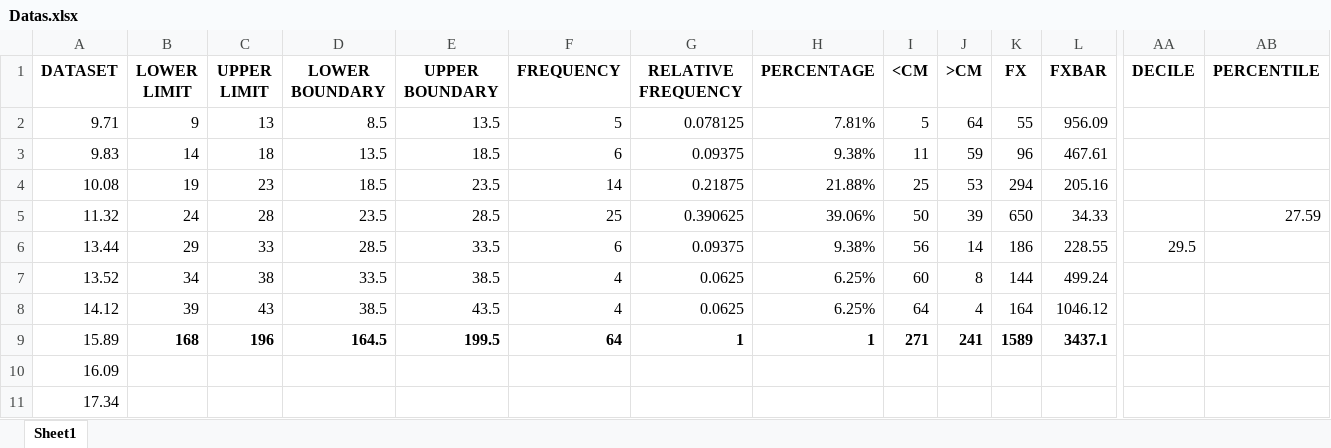
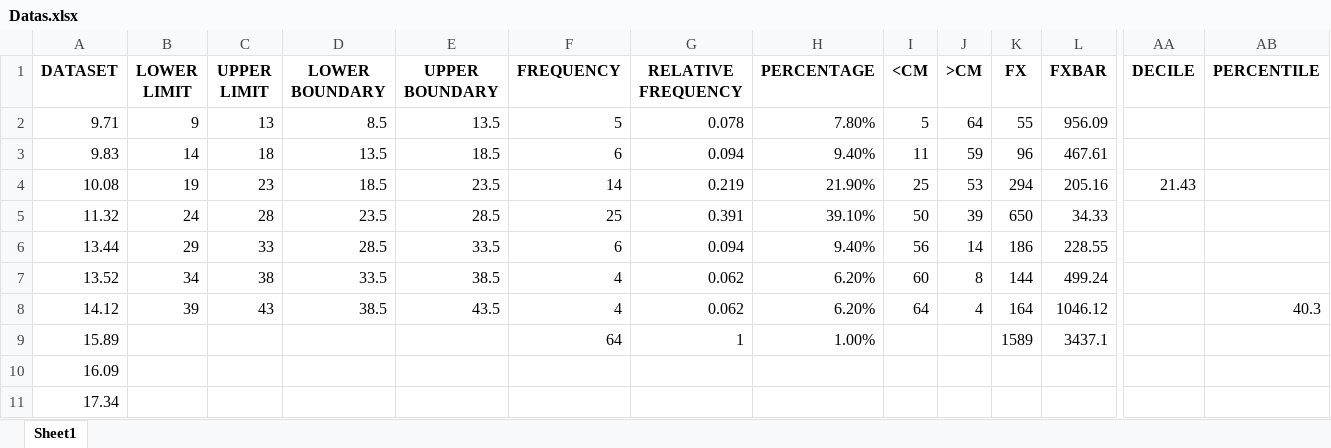
Before and after one commit to Adr-hyng/Frequency-Distribution-Table-Generator, an Excel workbook: Datas.xlsx, sheet Sheet1, drawn as a sheet; only a part is shown, gaps mark what is left out; values as stored, in another font and other column widths than the file's, no borders; charts and pictures not drawn; the diff covers the shown part only; the diff names each change by its address in the sheet, - before the commit and + after, or states it on an @@ line.

```diff
--- a/Datas.xlsx (sheet Sheet1)
+++ b/Datas.xlsx (sheet Sheet1)
-G2 (RELATIVE FREQUENCY): 0.078125
+G2 (RELATIVE FREQUENCY): 0.078
-H2 (PERCENTAGE): 7.81%
+H2 (PERCENTAGE): 7.80%
-G3 (RELATIVE FREQUENCY): 0.09375
+G3 (RELATIVE FREQUENCY): 0.094
-H3 (PERCENTAGE): 9.38%
+H3 (PERCENTAGE): 9.40%
-G4 (RELATIVE FREQUENCY): 0.21875
+G4 (RELATIVE FREQUENCY): 0.219
-H4 (PERCENTAGE): 21.88%
+H4 (PERCENTAGE): 21.90%
-AA4 (DECILE): (empty)
+AA4 (DECILE): 21.43
-G5 (RELATIVE FREQUENCY): 0.390625
+G5 (RELATIVE FREQUENCY): 0.391
-H5 (PERCENTAGE): 39.06%
+H5 (PERCENTAGE): 39.10%
-AB5 (PERCENTILE): 27.59
+AB5 (PERCENTILE): (empty)
-G6 (RELATIVE FREQUENCY): 0.09375
+G6 (RELATIVE FREQUENCY): 0.094
-H6 (PERCENTAGE): 9.38%
+H6 (PERCENTAGE): 9.40%
-AA6 (DECILE): 29.5
+AA6 (DECILE): (empty)
-G7:G8 (RELATIVE FREQUENCY): 0.0625
+G7:G8 (RELATIVE FREQUENCY): 0.062
-H7:H8 (PERCENTAGE): 6.25%
+H7:H8 (PERCENTAGE): 6.20%
-AB8 (PERCENTILE): (empty)
+AB8 (PERCENTILE): 40.3
-B9 (LOWER LIMIT): 168
+B9 (LOWER LIMIT): (empty)
-C9 (UPPER LIMIT): 196
+C9 (UPPER LIMIT): (empty)
-D9 (LOWER BOUNDARY): 164.5
+D9 (LOWER BOUNDARY): (empty)
-E9 (UPPER BOUNDARY): 199.5
+E9 (UPPER BOUNDARY): (empty)
-F9:H9 bold: on
+F9:H9 bold: off
-H9 (PERCENTAGE): 1
+H9 (PERCENTAGE): 1.00%
-I9 (<CM): 271
+I9 (<CM): (empty)
-J9 (>CM): 241
+J9 (>CM): (empty)
-K9:L9 bold: on
+K9:L9 bold: off
```
Also changed, not shown: 64 edited cells and cell formats elsewhere in this sheet, formulas that keep their value, charts or pictures, 2 other files.
